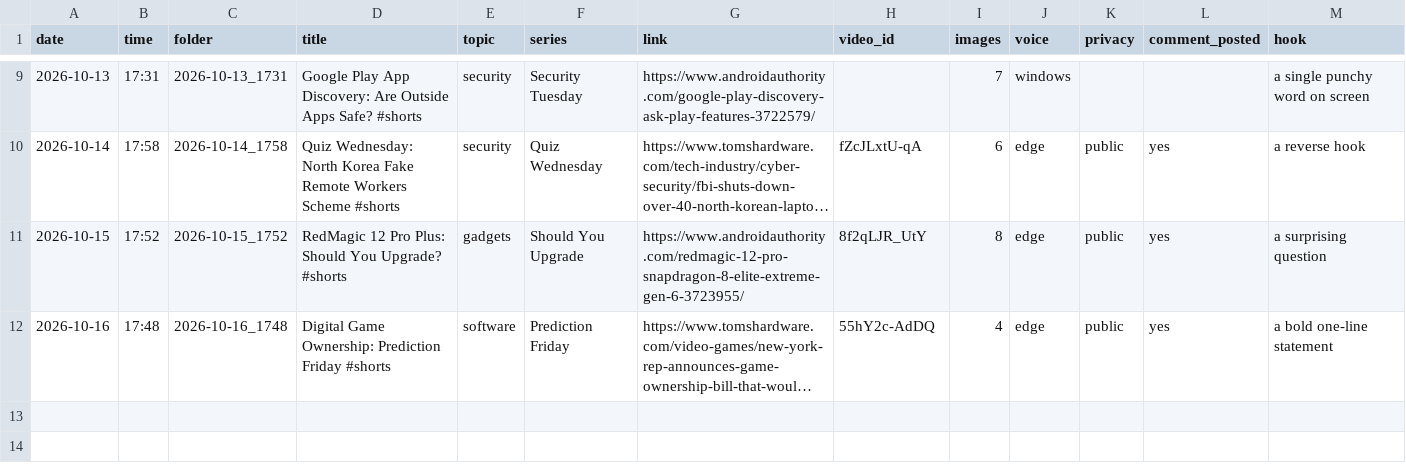
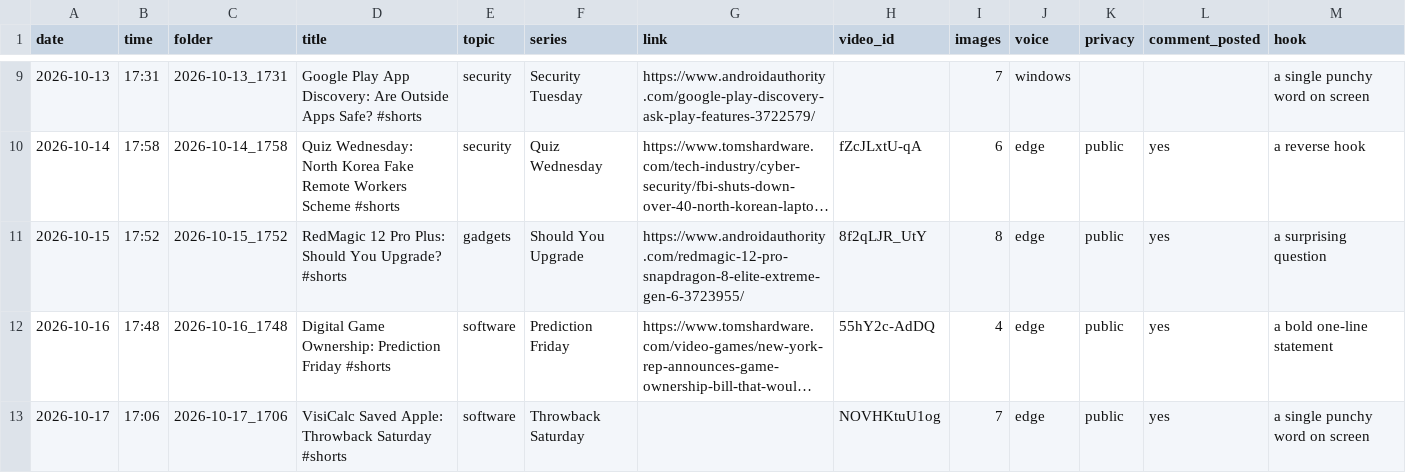
Before and after one commit to usernam69/AISLOP, a CSV file: runs.csv, drawn as a sheet; only a part is shown, gaps mark what is left out; long unchanged cells end in …; the diff names each change by its address in the sheet, - before the commit and + after, or states it on an @@ line.

```diff
--- a/runs.csv
+++ b/runs.csv
+row 13: 2026-10-17 | 17:06 | 2026-10-17_1706 | VisiCalc Saved Apple: Throwback Saturday #shorts | software | Throwback Saturday |  | NOVHKtuU1og | 7 | edge | public | yes | a single punchy word on screen
```
Also changed, not shown: stats.csv.
